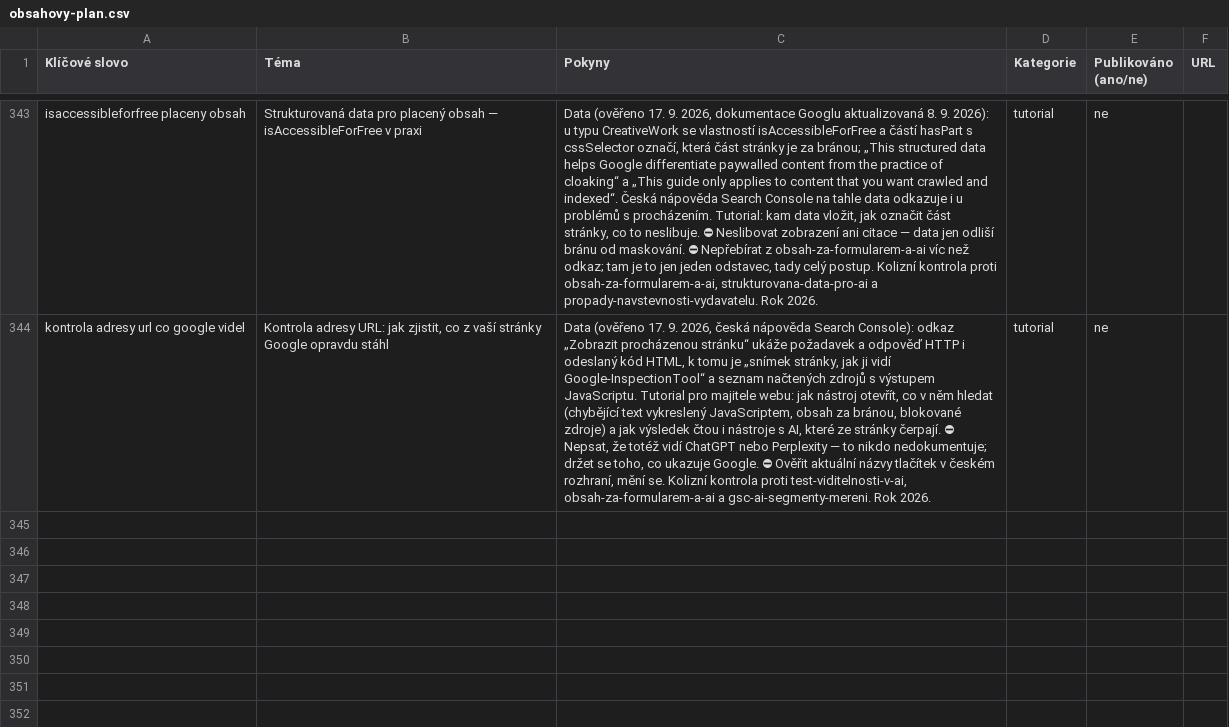
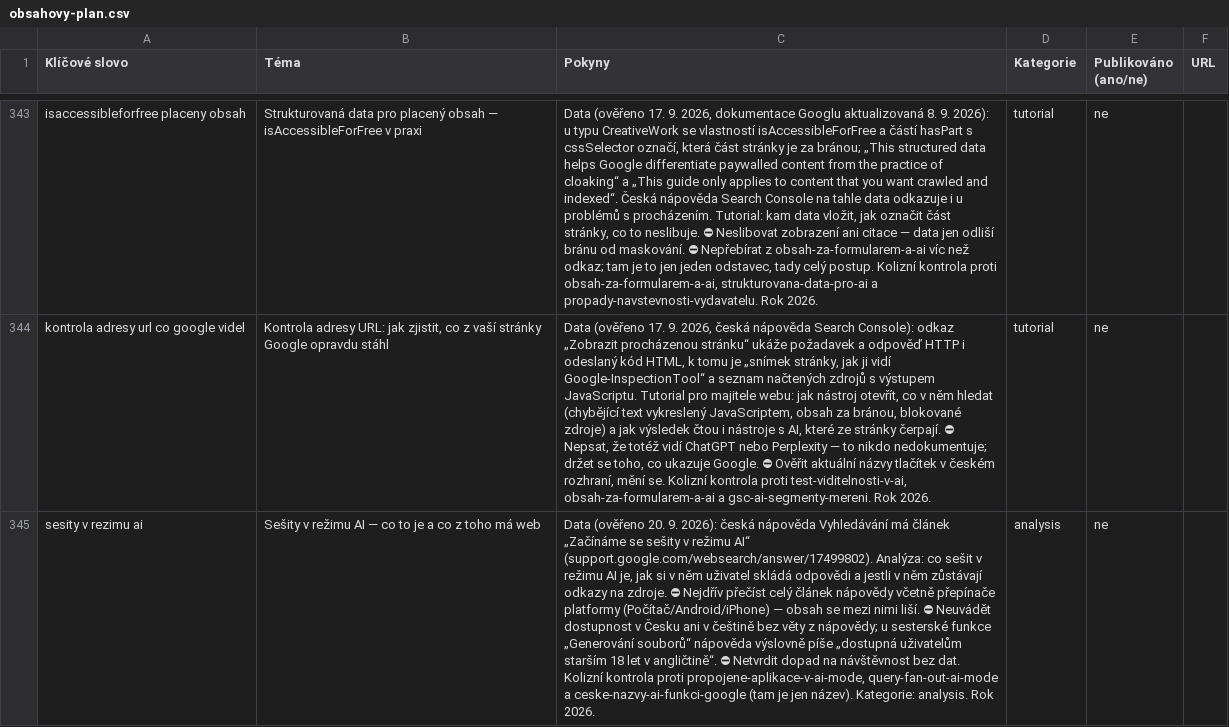
Before and after one commit to ultron-sniperdesign/aiseo-optimalizace, a CSV file: blogger/obsahovy-plan.csv, drawn as a sheet; only a part is shown, gaps mark what is left out; the diff covers the shown part only; the diff names each change by its address in the sheet, - before the commit and + after, or states it on an @@ line.

```diff
--- a/blogger/obsahovy-plan.csv
+++ b/blogger/obsahovy-plan.csv
+row 345: sesity v rezimu ai | Sešity v režimu AI — co to je a co z toho má web | Data (ověřeno 20. 9. 2026): česká nápověda Vyhledávání má článek „Začínáme se sešity v režimu AI“ (support.google.com/websearch/answer/17499802). Analýza: co sešit v režimu AI je, jak si v něm uživatel skládá odpovědi a jestli v něm zůstávají odkazy na zdroje. ⛔ Nejdřív přečíst celý článek nápovědy včetně přepínače platformy (Počítač/Android/iPhone) — obsah se mezi nimi liší. ⛔ Neuvádět dostupnost v Česku ani v češtině bez věty z nápovědy; u sesterské funkce „Generování souborů“ nápověda výslovně píše „dostupná uživatelům starším 18 let v angličtině“. ⛔ Netvrdit dopad na návštěvnost bez dat. Kolizní kontrola proti propojene-aplikace-v-ai-mode, query-fan-out-ai-mode a ceske-nazvy-ai-funkci-google (tam je jen název). Kategorie: analysis. Rok 2026. | analysis | ne
```
Also changed, not shown: 1 added row and 3 edited cells elsewhere in this file, 9 other files.
